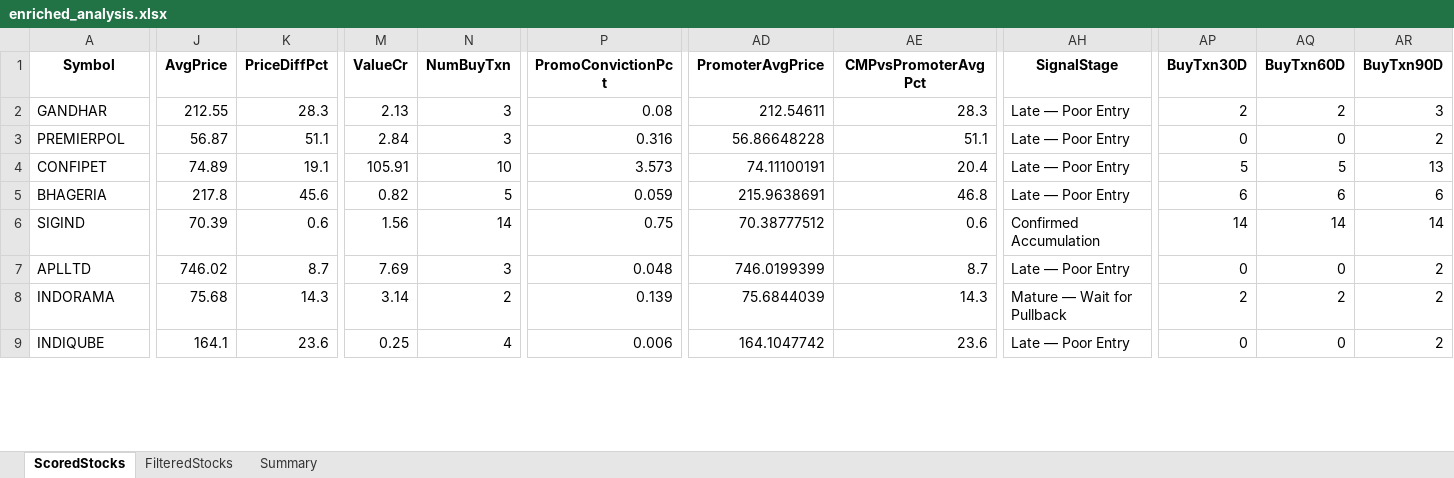
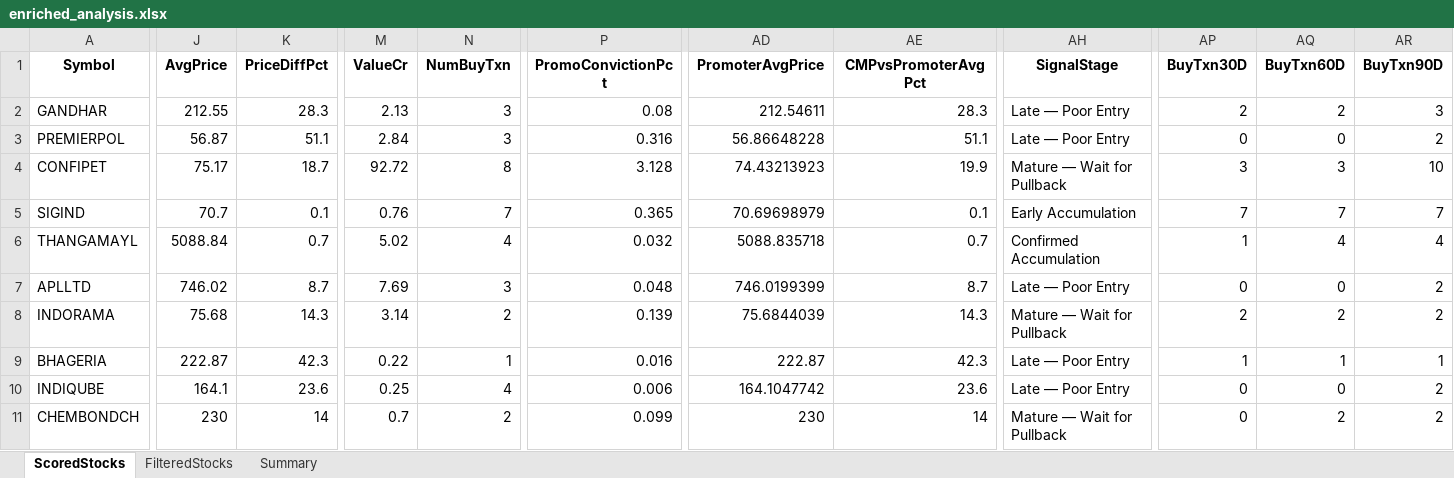
Before and after one commit to rajeshbedse/rbedse, an Excel workbook: output/2026-09-12/enriched_analysis.xlsx, sheet ScoredStocks, drawn as a sheet; only a part is shown, gaps mark what is left out; values as stored, in another font and other column widths than the file's, no borders; removed rows and columns are numbered as before the commit, all else as after; rows hold the shown columns only; the diff covers the shown part only; the diff names each change by its address in the sheet, - before the commit and + after, or states it on an @@ line.

```diff
--- a/output/2026-09-12/enriched_analysis.xlsx (sheet ScoredStocks)
+++ b/output/2026-09-12/enriched_analysis.xlsx (sheet ScoredStocks)
-J4 (AvgPrice): 74.89
+J4 (AvgPrice): 75.17
-K4 (PriceDiffPct): 19.1
+K4 (PriceDiffPct): 18.7
-M4 (ValueCr): 105.91
+M4 (ValueCr): 92.72
-N4 (NumBuyTxn): 10
+N4 (NumBuyTxn): 8
-P4 (PromoConvictionPct): 3.573
+P4 (PromoConvictionPct): 3.128
-AD4 (PromoterAvgPrice): 74.11100191
+AD4 (PromoterAvgPrice): 74.43213923
-AE4 (CMPvsPromoterAvgPct): 20.4
+AE4 (CMPvsPromoterAvgPct): 19.9
-AH4 (SignalStage): Late — Poor Entry
+AH4 (SignalStage): Mature — Wait for Pullback
-AP4 (BuyTxn30D): 5
+AP4 (BuyTxn30D): 3
-AQ4 (BuyTxn60D): 5
+AQ4 (BuyTxn60D): 3
-AR4 (BuyTxn90D): 13
+AR4 (BuyTxn90D): 10
-row 5: BHAGERIA | 217.8 | 45.6 | 0.82 | 5 | 0.059 | 215.9638691 | 46.8 | Late — Poor Entry | 6 | 6 | 6
-J5 (AvgPrice): 70.39
+J5 (AvgPrice): 70.7
-K5 (PriceDiffPct): 0.6
+K5 (PriceDiffPct): 0.1
-M5 (ValueCr): 1.56
+M5 (ValueCr): 0.76
-N5 (NumBuyTxn): 14
+N5 (NumBuyTxn): 7
-P5 (PromoConvictionPct): 0.75
+P5 (PromoConvictionPct): 0.365
-AD5 (PromoterAvgPrice): 70.38777512
+AD5 (PromoterAvgPrice): 70.69698979
-AE5 (CMPvsPromoterAvgPct): 0.6
+AE5 (CMPvsPromoterAvgPct): 0.1
-AH5 (SignalStage): Confirmed Accumulation
+AH5 (SignalStage): Early Accumulation
-AP5 (BuyTxn30D): 14
+AP5 (BuyTxn30D): 7
-AQ5 (BuyTxn60D): 14
+AQ5 (BuyTxn60D): 7
-AR5 (BuyTxn90D): 14
+AR5 (BuyTxn90D): 7
+row 6: THANGAMAYL | 5088.84 | 0.7 | 5.02 | 4 | 0.032 | 5088.835718 | 0.7 | Confirmed Accumulation | 1 | 4 | 4
+row 9: BHAGERIA | 222.87 | 42.3 | 0.22 | 1 | 0.016 | 222.87 | 42.3 | Late — Poor Entry | 1 | 1 | 1
+row 11: CHEMBONDCH | 230 | 14 | 0.7 | 2 | 0.099 | 230 | 14 | Mature — Wait for Pullback | 0 | 2 | 2
```
Also changed, not shown: 6 added rows, 11 removed rows, 4 moved rows and 161 edited cells elsewhere in this sheet, sheet FilteredStocks, sheet Summary, 11 other files.
